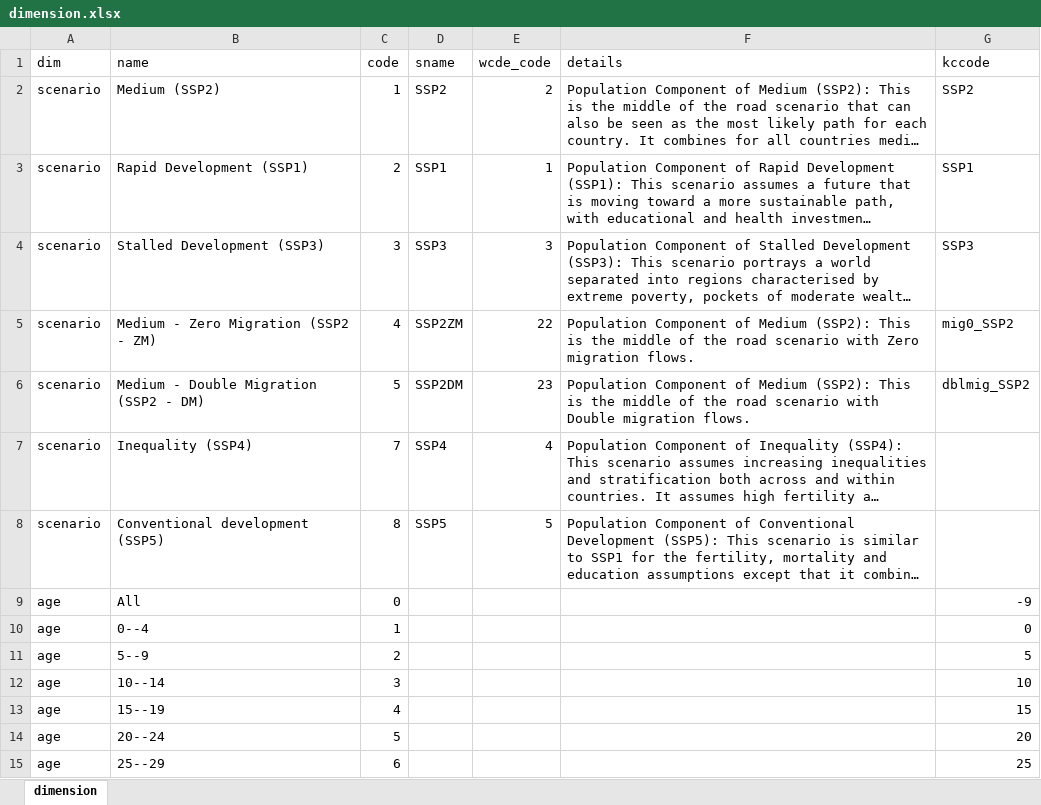
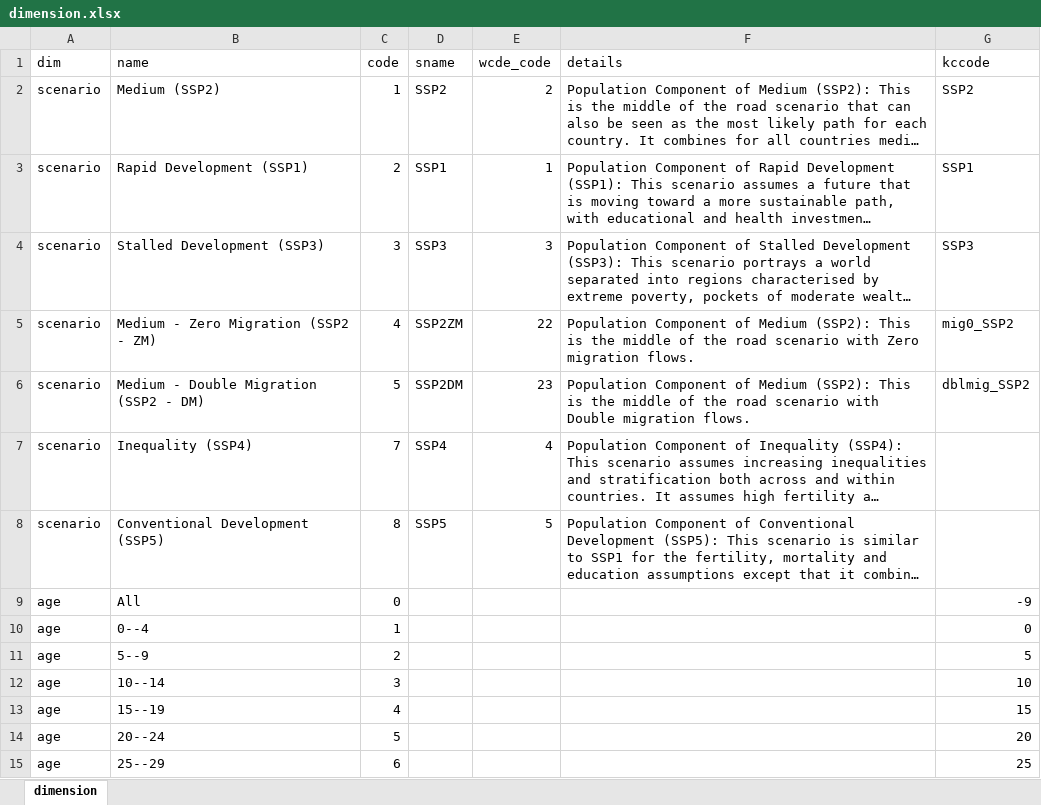
Before and after one commit to guyabel/wcde-shiny, an Excel workbook: meta/dimension.xlsx, sheet dimension, drawn as a sheet; only a part is shown; long unchanged cells end in …; values as stored, in another font and other column widths than the file's, no borders; the diff names each change by its address in the sheet, - before the commit and + after, or states it on an @@ line.

Commit message:
try again for wcde_code in dimen

```diff
--- a/meta/dimension.xlsx (sheet dimension)
+++ b/meta/dimension.xlsx (sheet dimension)
-B8 (name): Conventional development (SSP5)
+B8 (name): Conventional Development (SSP5)
```
Also changed, not shown: 2 other files.
